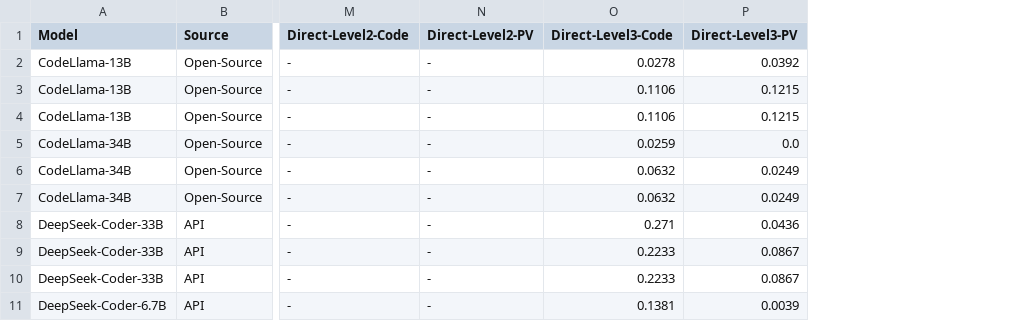
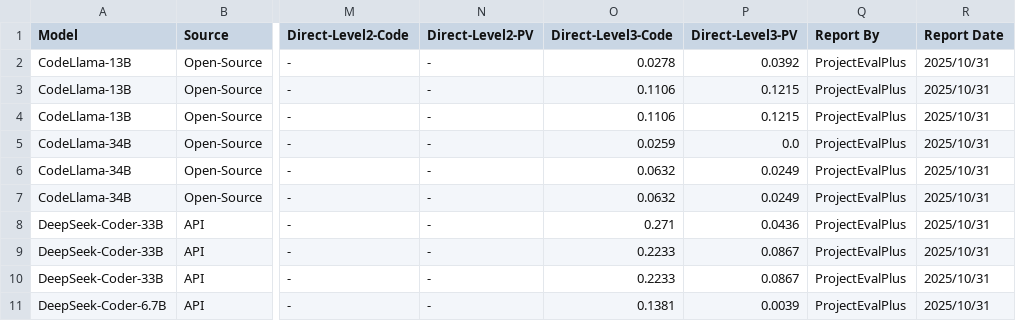
Before and after one commit to RyanLoil/ProjectEval, a CSV file: docs/multilang-obj.csv, drawn as a sheet; only a part is shown, gaps mark what is left out; the diff names each change by its address in the sheet, - before the commit and + after, or states it on an @@ line.

Commit message:
Updated new results from ProjectEvalPlus and ProjectEvalM, renew style of webiste

```diff
--- a/docs/multilang-obj.csv
+++ b/docs/multilang-obj.csv
+column Q (Report By), rows 2-11: all ProjectEvalPlus
+column R (Report Date), rows 2-11: all 2025/10/31
```
Also changed, not shown: docs/execution.csv, docs/multilang-exe.csv, 7 other files.
